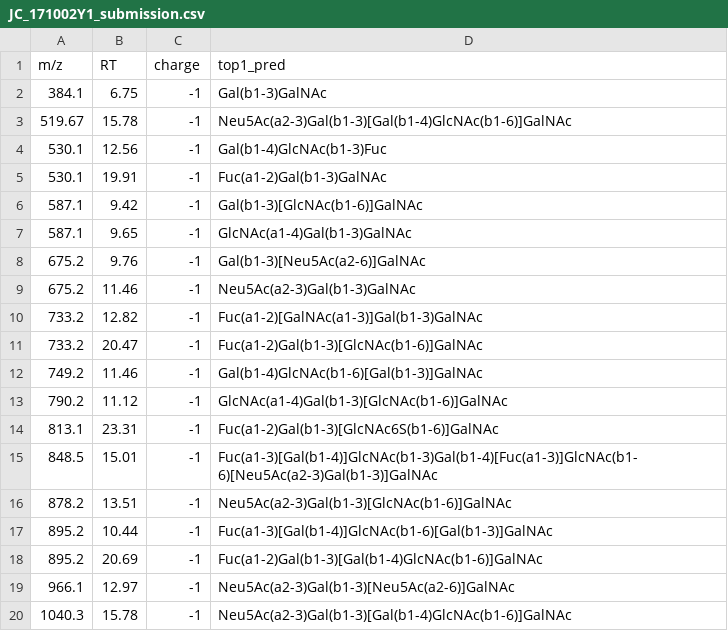
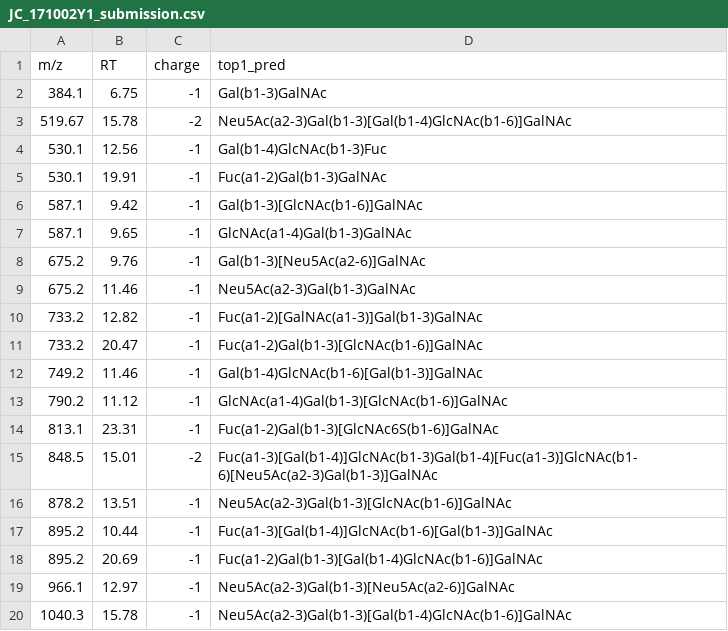
Before and after one commit to BojarLab/GlycoGauntlet, a CSV file: submissions/Metformin-121/public/JC_171002Y1_submission.csv, drawn as a sheet; only a part is shown.

```diff
--- a/submissions/Metformin-121/public/JC_171002Y1_submission.csv
+++ b/submissions/Metformin-121/public/JC_171002Y1_submission.csv
@@ -2,3 +2,3 @@
 384.1,6.75,-1,Gal(b1-3)GalNAc
-519.67,15.78,-1,Neu5Ac(a2-3)Gal(b1-3)[Gal(b1-4)GlcNAc(b1-6)]GalNAc
+519.67,15.78,-2,Neu5Ac(a2-3)Gal(b1-3)[Gal(b1-4)GlcNAc(b1-6)]GalNAc
 530.1,12.56,-1,Gal(b1-4)GlcNAc(b1-3)Fuc
@@ -14,3 +14,3 @@
 813.1,23.31,-1,Fuc(a1-2)Gal(b1-3)[GlcNAc6S(b1-6)]GalNAc
-848.5,15.01,-1,Fuc(a1-3)[Gal(b1-4)]GlcNAc(b1-3)Gal(b1-4)[Fuc(a1-3)]GlcNAc(b1-6)[Neu5Ac(a2-3)Gal(b1-3)]GalNAc
+848.5,15.01,-2,Fuc(a1-3)[Gal(b1-4)]GlcNAc(b1-3)Gal(b1-4)[Fuc(a1-3)]GlcNAc(b1-6)[Neu5Ac(a2-3)Gal(b1-3)]GalNAc
 878.2,13.51,-1,Neu5Ac(a2-3)Gal(b1-3)[GlcNAc(b1-6)]GalNAc
```
Also changed, not shown: submissions/Metformin-121/public/CA_PGMLAD_OG_051017_submission.csv, submissions/Metformin-121/public/TT_200116Hayden_2_submission.csv.
